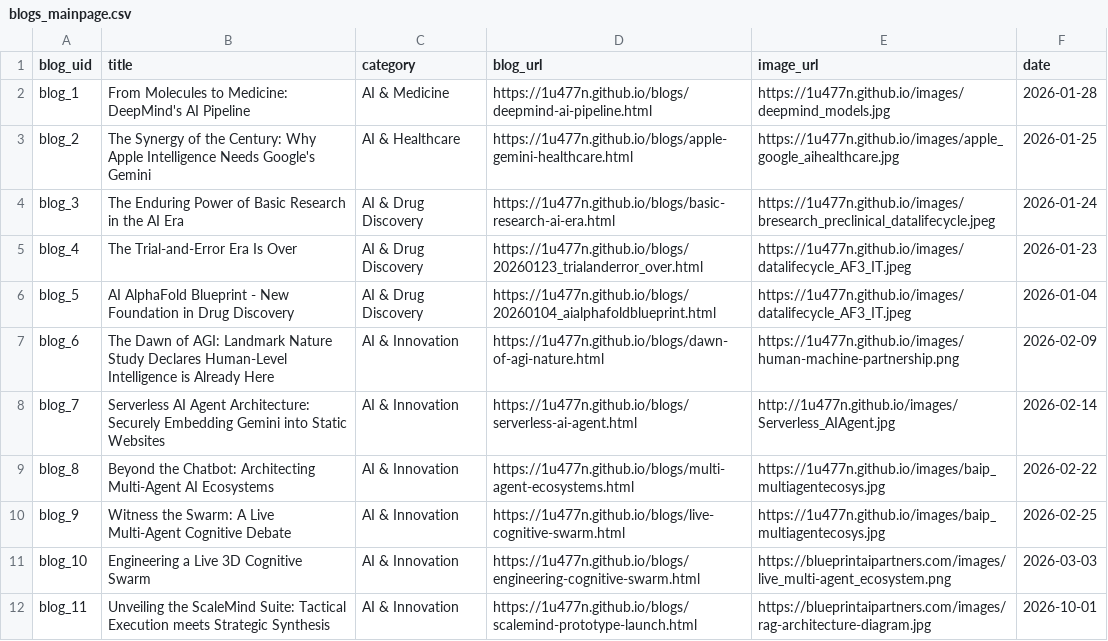
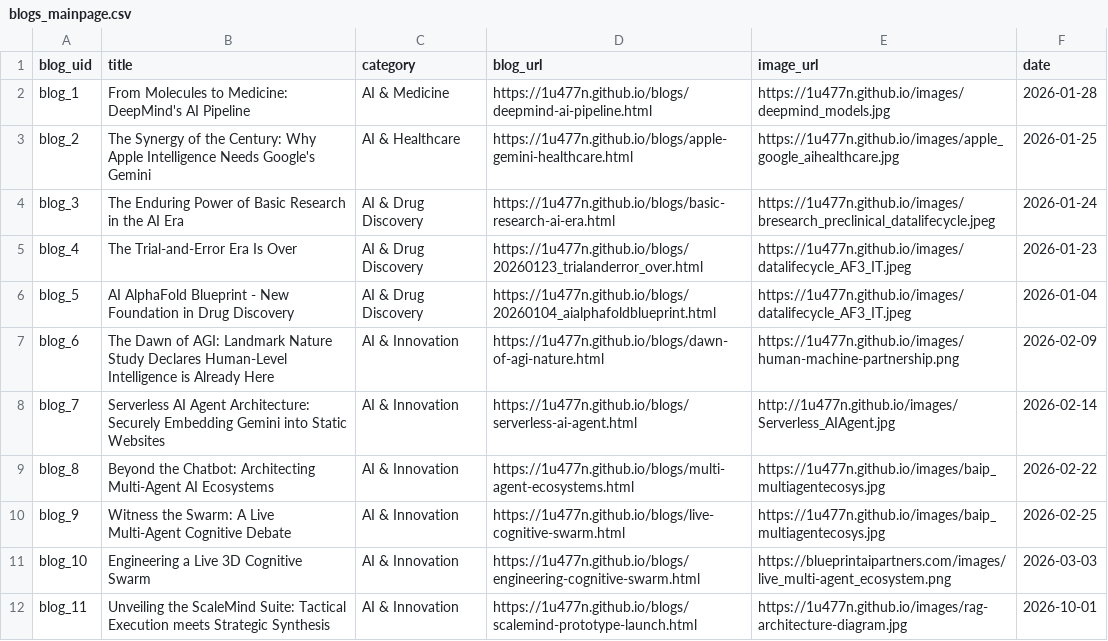
Before and after one commit to 1u477n/1u477n.github.io, a CSV file: blogs/blogs_mainpage.csv, drawn as a sheet.

Commit message:
Update blogs_mainpage.csv

```diff
--- a/blogs/blogs_mainpage.csv
+++ b/blogs/blogs_mainpage.csv
@@ -11,2 +11,2 @@ blog_9,Witness the Swarm: A Live Multi-Agent Cognitive Debate,AI & Innovation,ht
 blog_10,Engineering a Live 3D Cognitive Swarm,AI & Innovation,https://1u477n.github.io/blogs/engineering-cognitive-swarm.html,https://blueprintaipartners.com/images/live_multi-agent_ecosystem.png,2026-03-03
-blog_11,Unveiling the ScaleMind Suite: Tactical Execution meets Strategic Synthesis,AI & Innovation,https://1u477n.github.io/blogs/scalemind-prototype-launch.html,https://blueprintaipartners.com/images/rag-architecture-diagram.jpg,2026-10-01
+blog_11,Unveiling the ScaleMind Suite: Tactical Execution meets Strategic Synthesis,AI & Innovation,https://1u477n.github.io/blogs/scalemind-prototype-launch.html,https://1u477n.github.io/images/rag-architecture-diagram.jpg,2026-10-01
```
